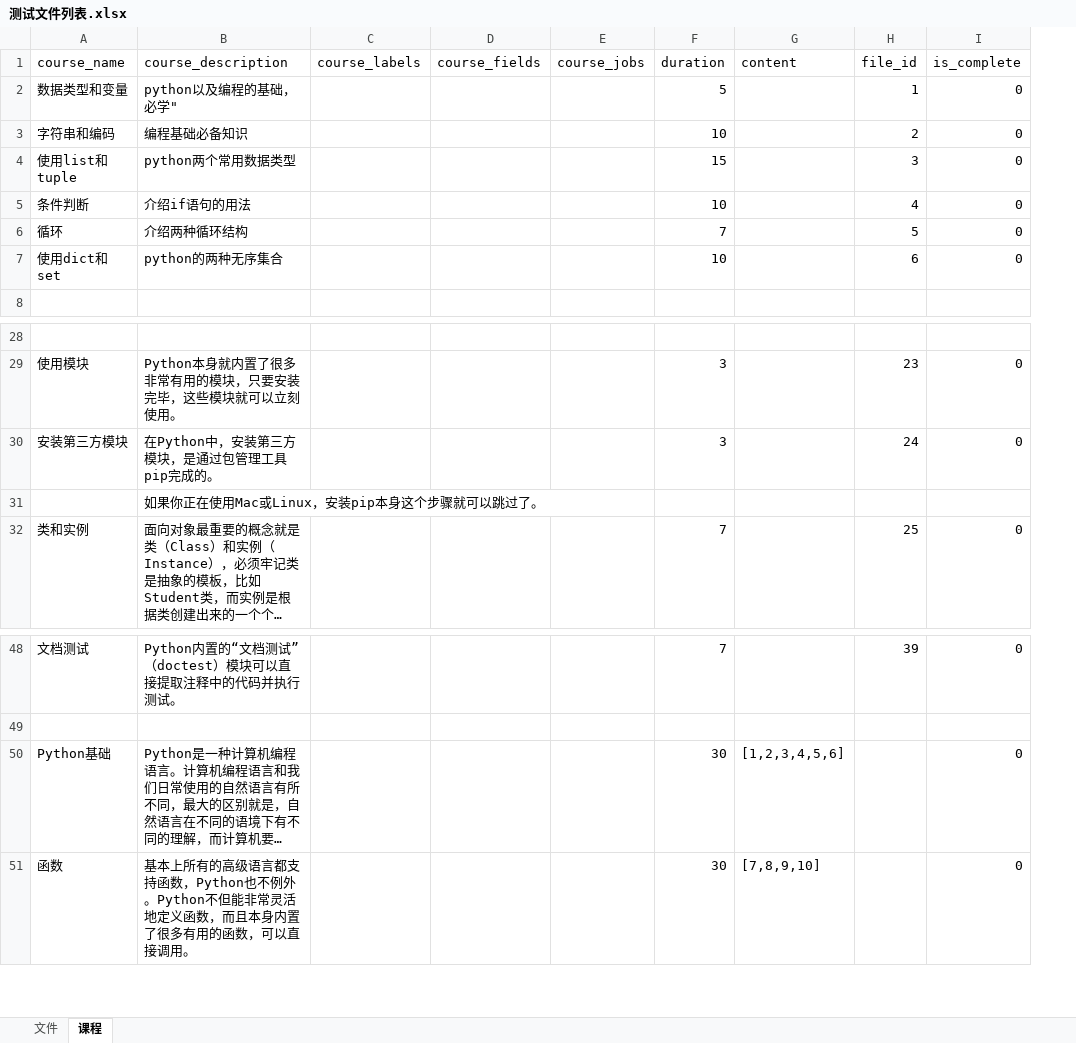
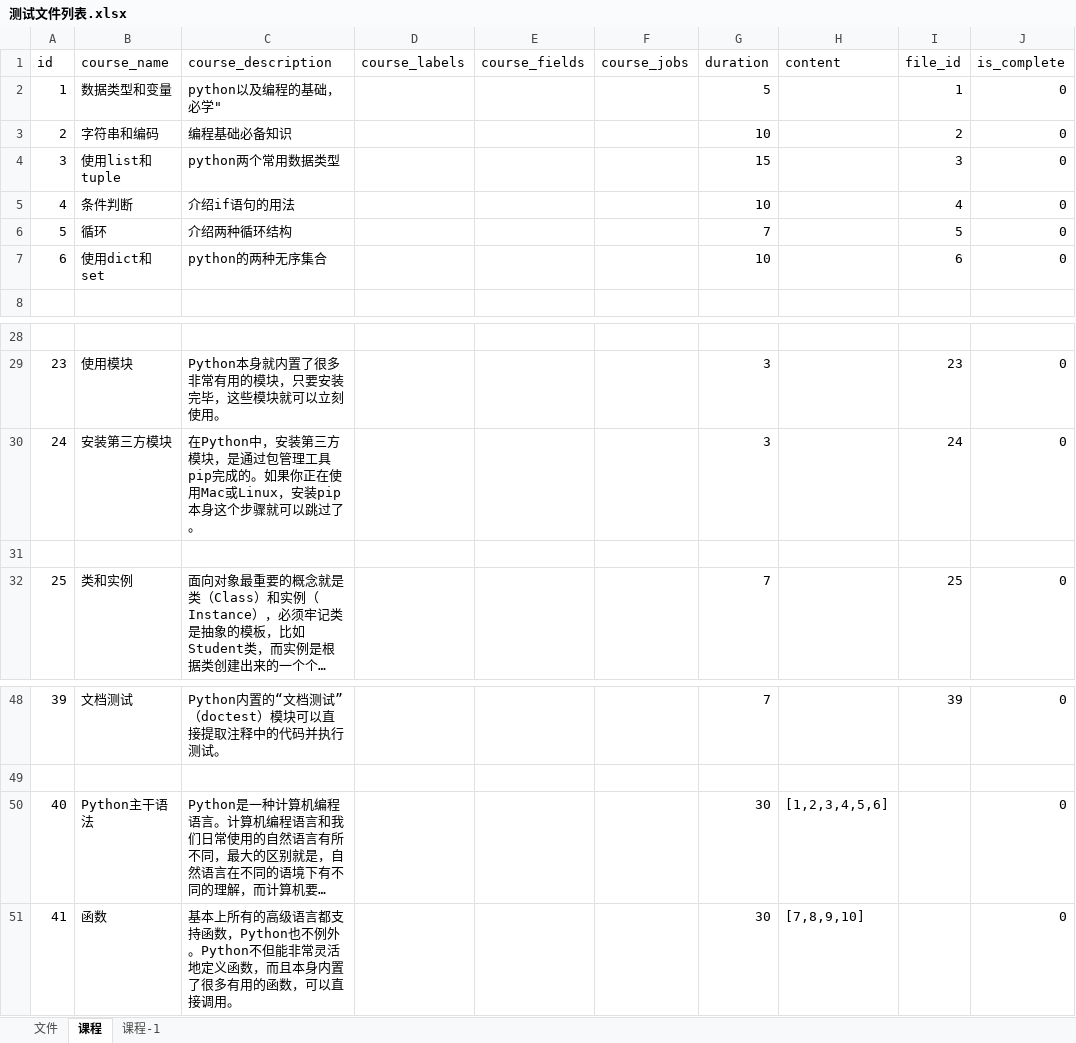
Before and after one commit to pmzzzz/ThreePlusOne, an Excel workbook: 测试文件列表.xlsx, sheet 课程, drawn as a sheet; only a part is shown, gaps mark what is left out; long unchanged cells end in …; values as stored, in another font and other column widths than the file's, no borders; addresses are those after the commit; the diff covers the shown part only; the diff names each change by its address in the sheet, - before the commit and + after, or states it on an @@ line.

```diff
--- a/测试文件列表.xlsx (sheet 课程)
+++ b/测试文件列表.xlsx (sheet 课程)
+sheet tab: 课程-1
+column A (id), rows 2-7: 1 | 2 | 3 | 4 | 5 | 6; rows 29-32: 23 | 24 |  | 25; rows 48-51: 39 |  | 40 | 41
-C30 (course_description): …完成的。
+C30 (course_description): …完成的。如果你正在使用Mac或Linux，安装pip本身这个步骤就可以跳过了。
-C31 (course_description): 如果你正在使用Mac或Linux，安装pip本身这个步骤就可以跳过了。
+C31 (course_description): (empty)
-B50 (course_name): Python基础
+B50 (course_name): Python主干语法
```
Also changed, not shown: 42 added rows elsewhere in this sheet, sheet 文件, 7 other files.
